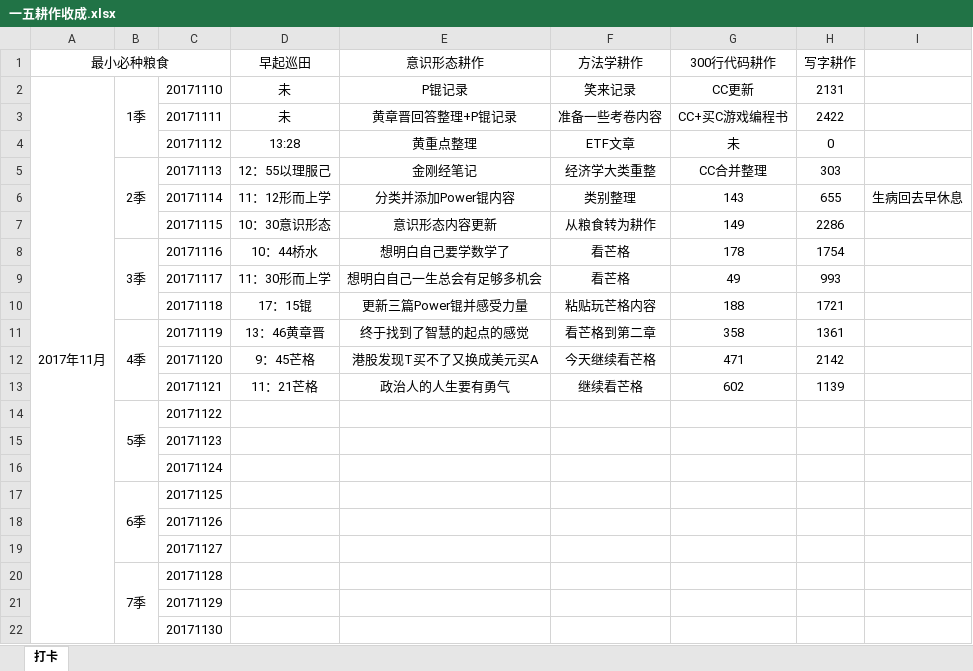
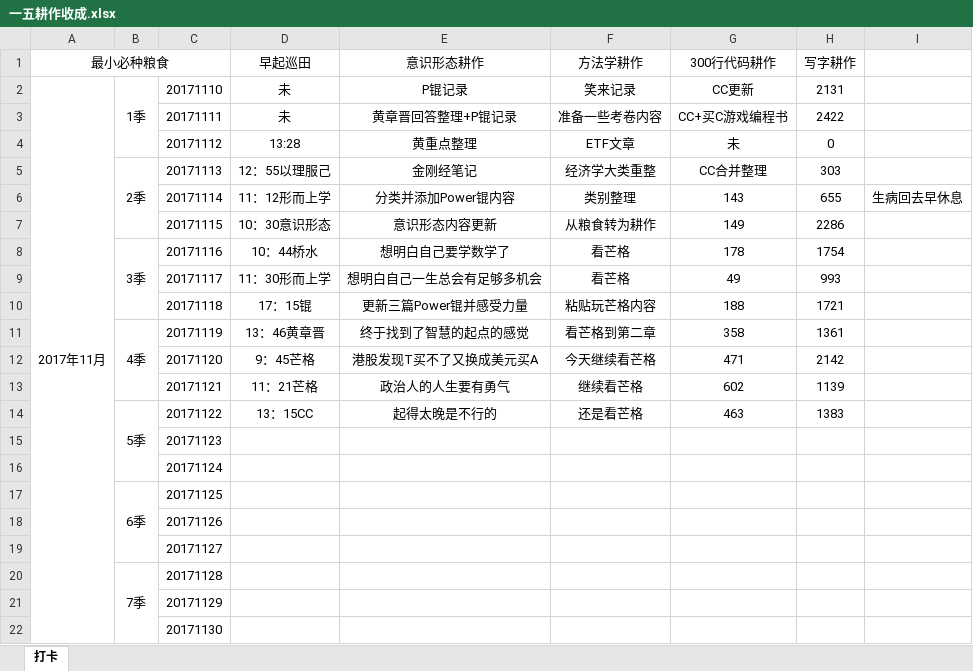
Before and after one commit to HanYouyang/GrowUp2017, an Excel workbook: 6五年计划：早起做起/一五耕作收成.xlsx, sheet 打卡, drawn as a sheet; values as stored, in another font and other column widths than the file's, no borders; the diff names each change by its address in the sheet, - before the commit and + after, or states it on an @@ line.

```diff
--- a/6五年计划：早起做起/一五耕作收成.xlsx (sheet 打卡)
+++ b/6五年计划：早起做起/一五耕作收成.xlsx (sheet 打卡)
-D14 (早起巡田): (empty)
+D14 (早起巡田): 13：15CC
-E14 (意识形态耕作): (empty)
+E14 (意识形态耕作): 起得太晚是不行的
-F14 (方法学耕作): (empty)
+F14 (方法学耕作): 还是看芒格
-G14 (300行代码耕作): (empty)
+G14 (300行代码耕作): 463
-H14 (写字耕作): (empty)
+H14 (写字耕作): 1383
```
Also changed, not shown: 3 other files.
